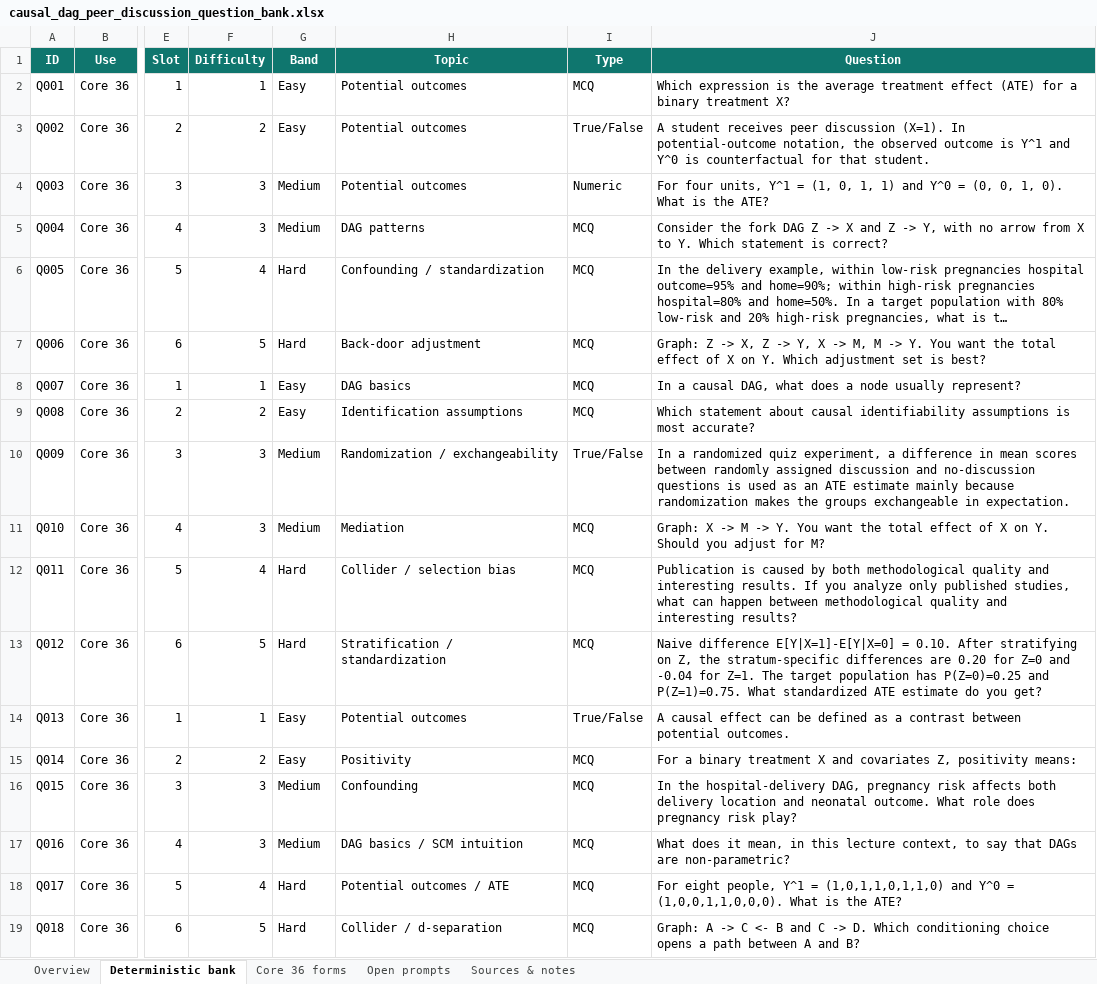
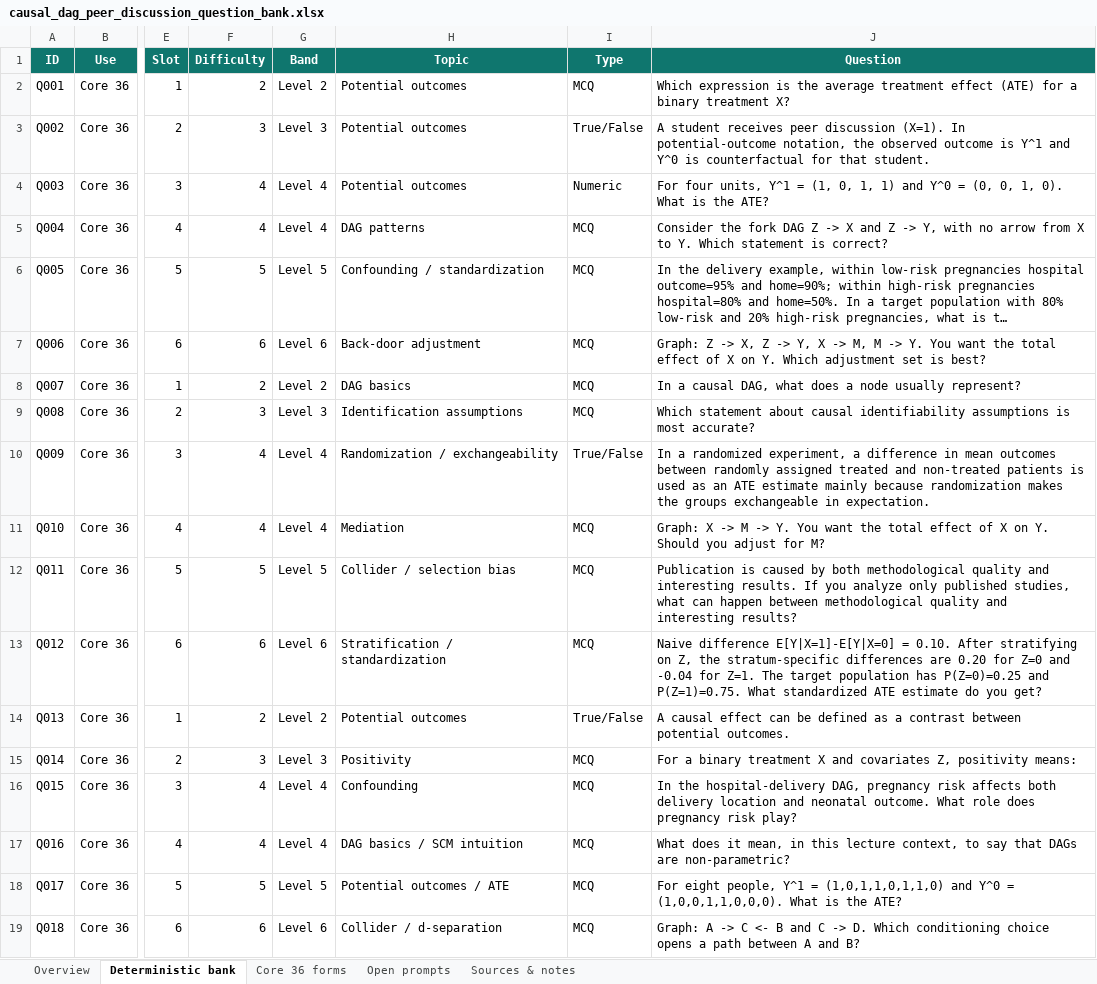
Before and after one commit to vanAmsterdam/cds-quizzes, an Excel workbook: data/causal_dag_peer_discussion_question_bank.xlsx, sheet Deterministic bank, drawn as a sheet; only a part is shown, gaps mark what is left out; long unchanged cells end in …; values as stored, in another font and other column widths than the file's, no borders; conditional formats and table styles not drawn; the diff covers the shown part only; the diff names each change by its address in the sheet, - before the commit and + after, or states it on an @@ line.

Commit message:
update default question bank

```diff
--- a/data/causal_dag_peer_discussion_question_bank.xlsx (sheet Deterministic bank)
+++ b/data/causal_dag_peer_discussion_question_bank.xlsx (sheet Deterministic bank)
-F2 (Difficulty): 1
+F2 (Difficulty): 2
-G2 (Band): Easy
+G2 (Band): Level 2
-F3 (Difficulty): 2
+F3 (Difficulty): 3
-G3 (Band): Easy
+G3 (Band): Level 3
-F4:F5 (Difficulty): 3
+F4:F5 (Difficulty): 4
-G4:G5 (Band): Medium
+G4:G5 (Band): Level 4
-F6 (Difficulty): 4
+F6 (Difficulty): 5
-G6 (Band): Hard
+G6 (Band): Level 5
-F7 (Difficulty): 5
+F7 (Difficulty): 6
-G7 (Band): Hard
+G7 (Band): Level 6
-F8 (Difficulty): 1
+F8 (Difficulty): 2
-G8 (Band): Easy
+G8 (Band): Level 2
-F9 (Difficulty): 2
+F9 (Difficulty): 3
-G9 (Band): Easy
+G9 (Band): Level 3
-F10:F11 (Difficulty): 3
+F10:F11 (Difficulty): 4
-G10:G11 (Band): Medium
+G10:G11 (Band): Level 4
-J10 (Question): …a randomized quiz experiment, a difference in mean scores between randomly assigned discussion and no-discussion questions is used…
+J10 (Question): …a randomized experiment, a difference in mean outcomes between randomly assigned treated and non-treated patients is used…
-F12 (Difficulty): 4
+F12 (Difficulty): 5
-G12 (Band): Hard
+G12 (Band): Level 5
-F13 (Difficulty): 5
+F13 (Difficulty): 6
-G13 (Band): Hard
+G13 (Band): Level 6
-F14 (Difficulty): 1
+F14 (Difficulty): 2
-G14 (Band): Easy
+G14 (Band): Level 2
-F15 (Difficulty): 2
+F15 (Difficulty): 3
-G15 (Band): Easy
+G15 (Band): Level 3
-F16:F17 (Difficulty): 3
+F16:F17 (Difficulty): 4
-G16:G17 (Band): Medium
+G16:G17 (Band): Level 4
-F18 (Difficulty): 4
+F18 (Difficulty): 5
-G18 (Band): Hard
+G18 (Band): Level 5
-F19 (Difficulty): 5
+F19 (Difficulty): 6
-G19 (Band): Hard
+G19 (Band): Level 6
```
Also changed, not shown: 6 added rows and 60 edited cells elsewhere in this sheet, sheet Overview, sheet Core 36 forms.
